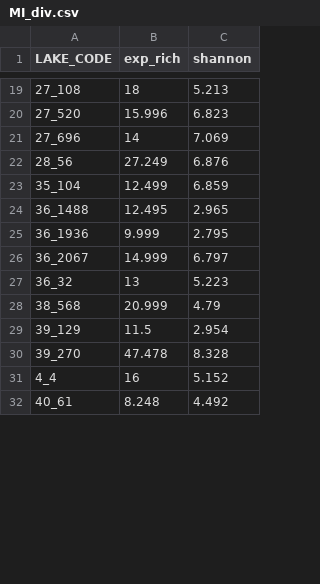
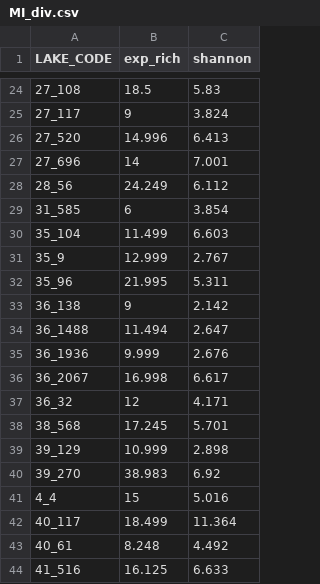
Before and after one commit to kingka21/Connectivity_LAKEandSTREAM_fish, a CSV file: Datasets/MI_div.csv, drawn as a sheet; only a part is shown, gaps mark what is left out; the diff covers the shown part only.

```diff
--- a/Datasets/MI_div.csv
+++ b/Datasets/MI_div.csv
@@ -19,14 +24,21 @@
-"27_108",18,5.213
-"27_520",15.996,6.823
-"27_696",14,7.069
-"28_56",27.249,6.876
-"35_104",12.499,6.859
-"36_1488",12.495,2.965
-"36_1936",9.999,2.795
-"36_2067",14.999,6.797
-"36_32",13,5.223
-"38_568",20.999,4.79
-"39_129",11.5,2.954
-"39_270",47.478,8.328
-"4_4",16,5.152
+"27_108",18.5,5.83
+"27_117",9,3.824
+"27_520",14.996,6.413
+"27_696",14,7.001
+"28_56",24.249,6.112
+"31_585",6,3.854
+"35_104",11.499,6.603
+"35_9",12.999,2.767
+"35_96",21.995,5.311
+"36_138",9,2.142
+"36_1488",11.494,2.647
+"36_1936",9.999,2.676
+"36_2067",16.998,6.617
+"36_32",12,4.171
+"38_568",17.245,5.701
+"39_129",10.999,2.898
+"39_270",38.983,6.92
+"4_4",15,5.016
+"40_117",18.499,11.364
 "40_61",8.248,4.492
+"41_516",16.125,6.633
```
Also changed, not shown: 23 added rows, 1 removed row and 64 edited cells elsewhere in this file, Datasets/NHME_div.csv, Datasets/WI_div.csv, 6 other files.
